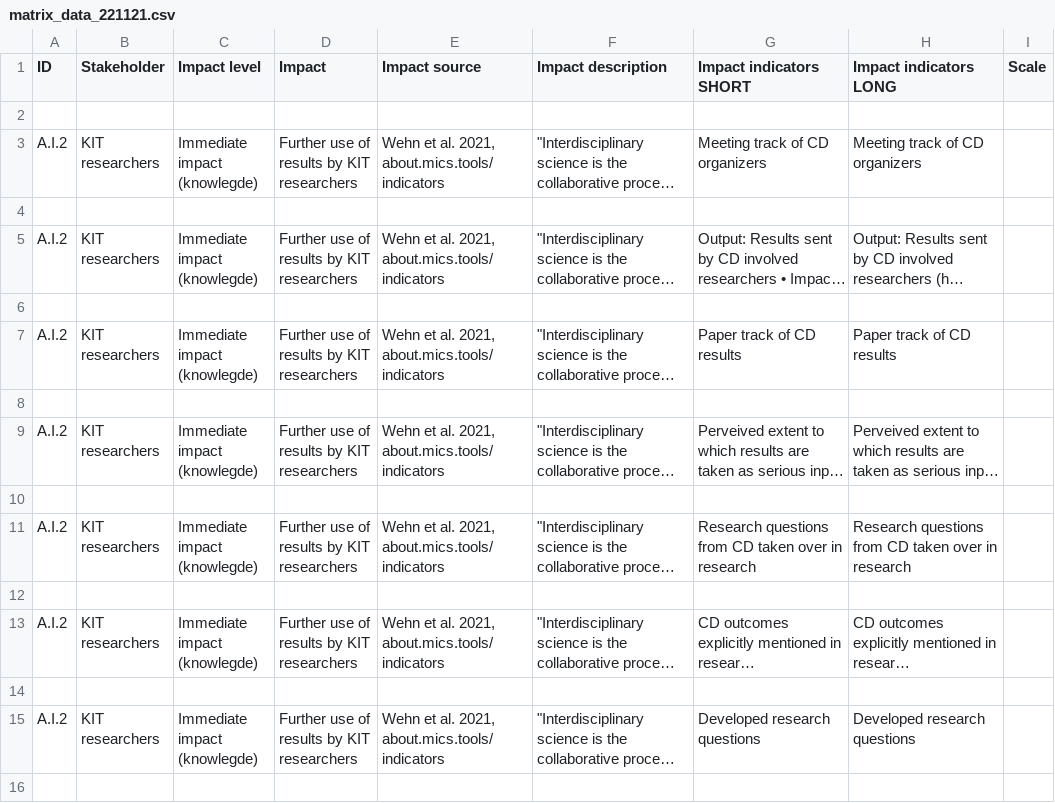
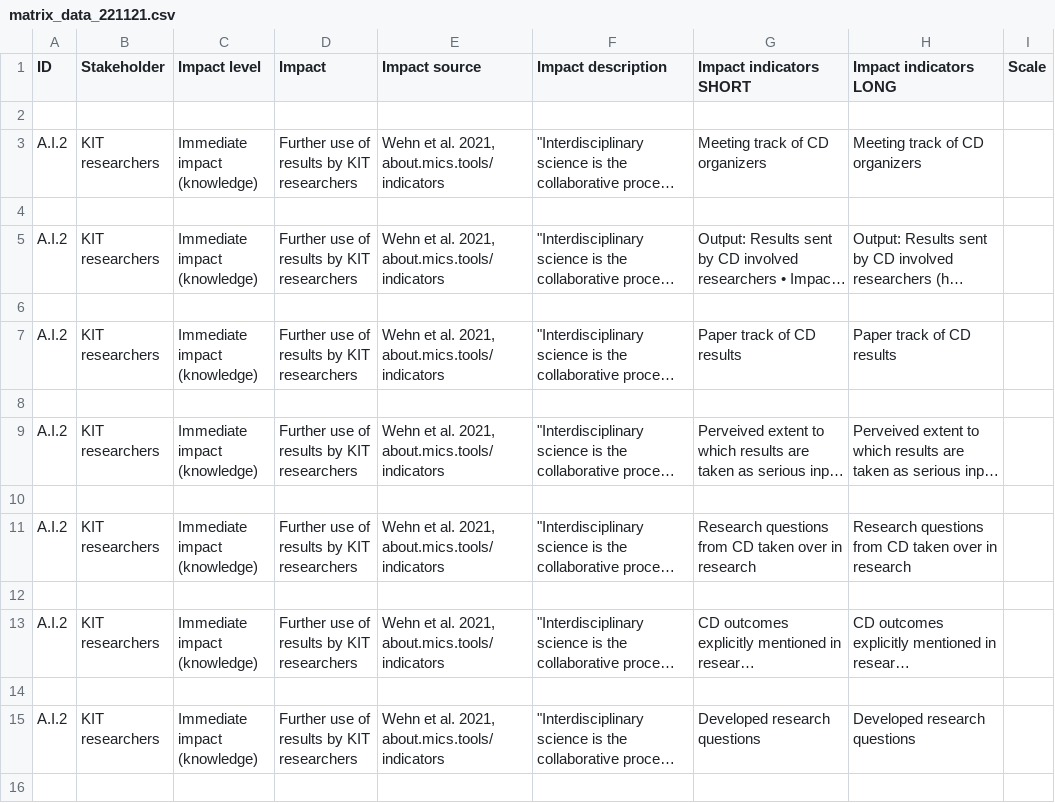
Before and after one commit to kristinbaumann/kit-participation-research-website, a CSV file: assets/data/matrix_data_221121.csv, drawn as a sheet; only a part is shown; long unchanged cells end in …; the diff covers the shown part only; the diff names each change by its address in the sheet, - before the commit and + after, or states it on an @@ line.

Commit message:
Fix typos in illustration names and data

```diff
--- a/assets/data/matrix_data_221121.csv
+++ b/assets/data/matrix_data_221121.csv
-C3 (Impact level): Immediate impact (knowlegde)
+C3 (Impact level): Immediate impact (knowledge)
-C5 (Impact level): Immediate impact (knowlegde)
+C5 (Impact level): Immediate impact (knowledge)
-C7 (Impact level): Immediate impact (knowlegde)
+C7 (Impact level): Immediate impact (knowledge)
-C9 (Impact level): Immediate impact (knowlegde)
+C9 (Impact level): Immediate impact (knowledge)
-C11 (Impact level): Immediate impact (knowlegde)
+C11 (Impact level): Immediate impact (knowledge)
-C13 (Impact level): Immediate impact (knowlegde)
+C13 (Impact level): Immediate impact (knowledge)
-C15 (Impact level): Immediate impact (knowlegde)
+C15 (Impact level): Immediate impact (knowledge)
```
Also changed, not shown: 31 edited cells elsewhere in this file, 3 other files.
